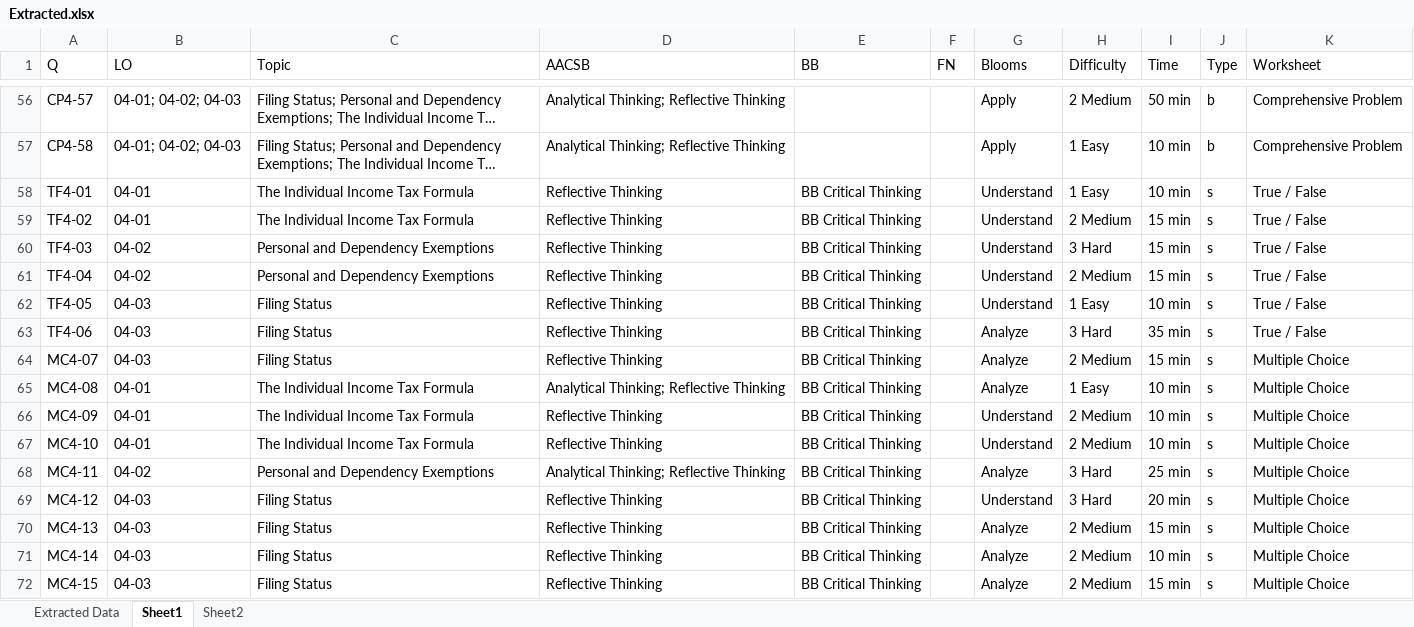
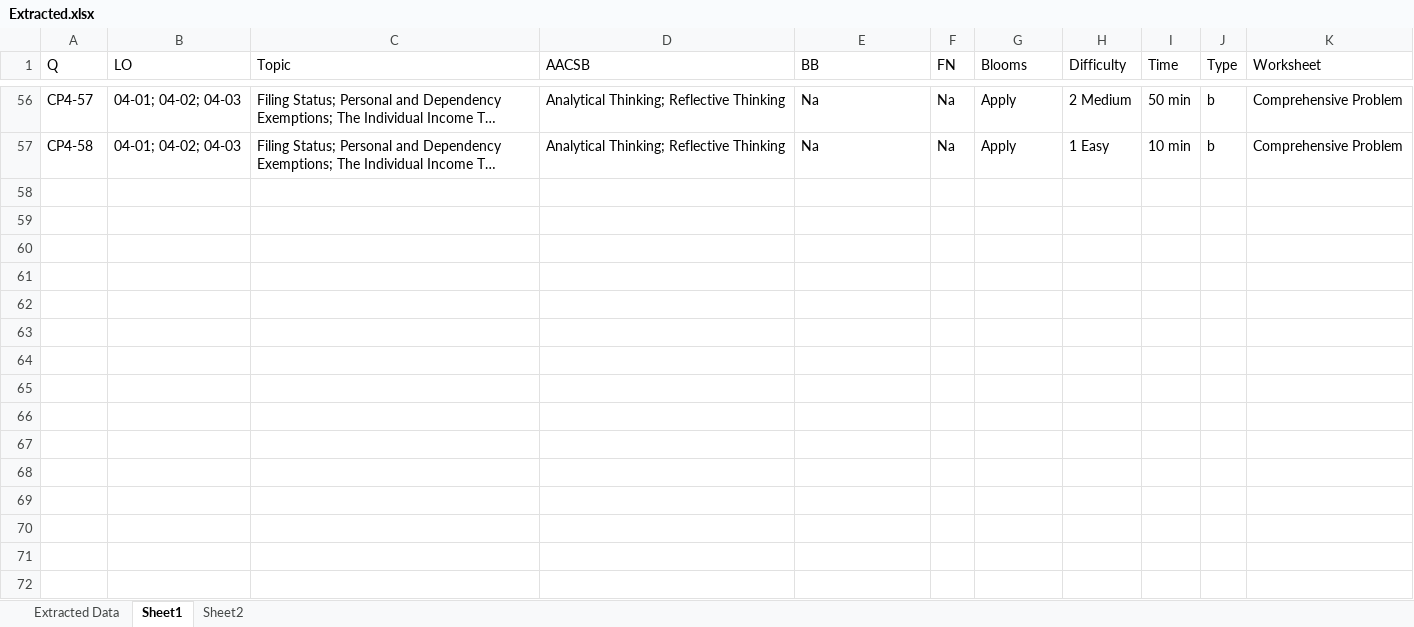
Before and after one commit to AkshayMAnvekar/fnaxml, an Excel workbook: Output/Extracted.xlsx, sheet Sheet1, drawn as a sheet; only a part is shown, gaps mark what is left out; long unchanged cells end in …; values as stored, in another font and other column widths than the file's, no borders; the diff covers the shown part only; the diff names each change by its address in the sheet, - before the commit and + after, or states it on an @@ line.

```diff
--- a/Output/Extracted.xlsx (sheet Sheet1)
+++ b/Output/Extracted.xlsx (sheet Sheet1)
-E56:E57 (BB): (empty)
+E56:E57 (BB): Na
-F56:F57 (FN): (empty)
+F56:F57 (FN): Na
-row 58: TF4-01 | 04-01 | The Individual Income Tax Formula | Reflective Thinking | BB Critical Thinking |  | Understand | 1 Easy | 10 min | s | True / False
-row 59: TF4-02 | 04-01 | The Individual Income Tax Formula | Reflective Thinking | BB Critical Thinking |  | Understand | 2 Medium | 15 min | s | True / False
-row 60: TF4-03 | 04-02 | Personal and Dependency Exemptions | Reflective Thinking | BB Critical Thinking |  | Understand | 3 Hard | 15 min | s | True / False
-row 61: TF4-04 | 04-02 | Personal and Dependency Exemptions | Reflective Thinking | BB Critical Thinking |  | Understand | 2 Medium | 15 min | s | True / False
-row 62: TF4-05 | 04-03 | Filing Status | Reflective Thinking | BB Critical Thinking |  | Understand | 1 Easy | 10 min | s | True / False
-row 63: TF4-06 | 04-03 | Filing Status | Reflective Thinking | BB Critical Thinking |  | Analyze | 3 Hard | 35 min | s | True / False
-row 64: MC4-07 | 04-03 | Filing Status | Reflective Thinking | BB Critical Thinking |  | Analyze | 2 Medium | 15 min | s | Multiple Choice
-row 65: MC4-08 | 04-01 | The Individual Income Tax Formula | Analytical Thinking; Reflective Thinking | BB Critical Thinking |  | Analyze | 1 Easy | 10 min | s | Multiple Choice
-row 66: MC4-09 | 04-01 | The Individual Income Tax Formula | Reflective Thinking | BB Critical Thinking |  | Understand | 2 Medium | 10 min | s | Multiple Choice
-row 67: MC4-10 | 04-01 | The Individual Income Tax Formula | Reflective Thinking | BB Critical Thinking |  | Understand | 2 Medium | 10 min | s | Multiple Choice
-row 68: MC4-11 | 04-02 | Personal and Dependency Exemptions | Analytical Thinking; Reflective Thinking | BB Critical Thinking |  | Analyze | 3 Hard | 25 min | s | Multiple Choice
-row 69: MC4-12 | 04-03 | Filing Status | Reflective Thinking | BB Critical Thinking |  | Understand | 3 Hard | 20 min | s | Multiple Choice
-row 70: MC4-13 | 04-03 | Filing Status | Reflective Thinking | BB Critical Thinking |  | Analyze | 2 Medium | 15 min | s | Multiple Choice
-row 71: MC4-14 | 04-03 | Filing Status | Reflective Thinking | BB Critical Thinking |  | Analyze | 2 Medium | 10 min | s | Multiple Choice
-row 72: MC4-15 | 04-03 | Filing Status | Reflective Thinking | BB Critical Thinking |  | Analyze | 2 Medium | 15 min | s | Multiple Choice
```
Also changed, not shown: 108 edited cells elsewhere in this sheet, sheet Extracted Data, sheet Sheet2, Output/Comparison.xlsx, 9 other files.
